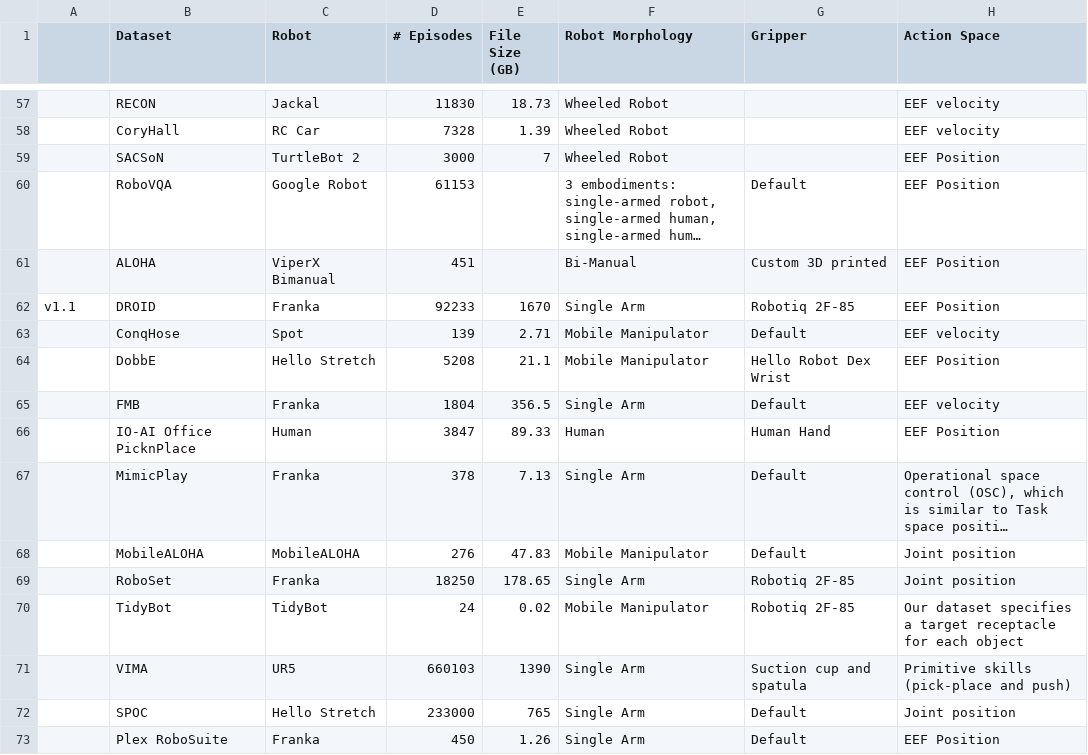
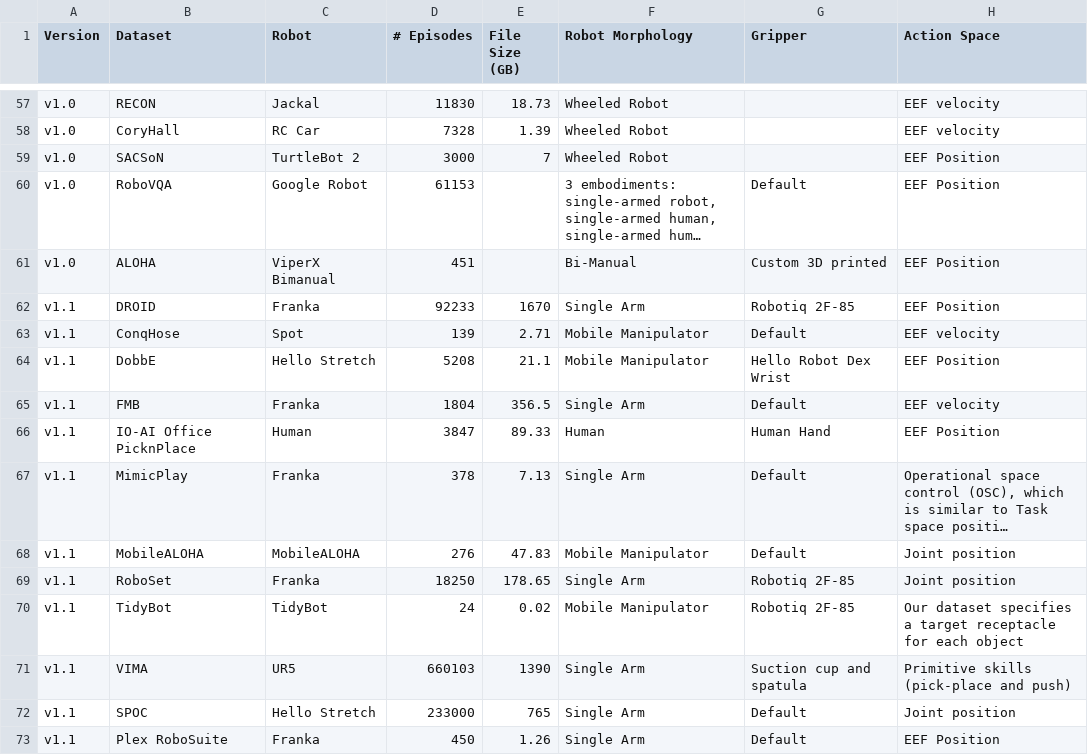
Before and after one commit to youliangtan/oxe_contrib, a CSV file: docs/oxe_data_24jul2024.csv (was scripts/open-x/oxe_data_24jul2024.csv), drawn as a sheet; only a part is shown, gaps mark what is left out; long unchanged cells end in …; the diff covers the shown part only; the diff names each change by its address in the sheet, - before the commit and + after, or states it on an @@ line.

```diff
--- a/scripts/open-x/oxe_data_24jul2024.csv
+++ b/docs/oxe_data_24jul2024.csv
-A1: (empty)
+A1: Version
-A57:A61 (Version): (empty)
+A57:A61 (Version): v1.0
-A63:A73 (Version): (empty)
+A63:A73 (Version): v1.1
```
Also changed, not shown: 54 edited cells elsewhere in this file, 3 other files.
